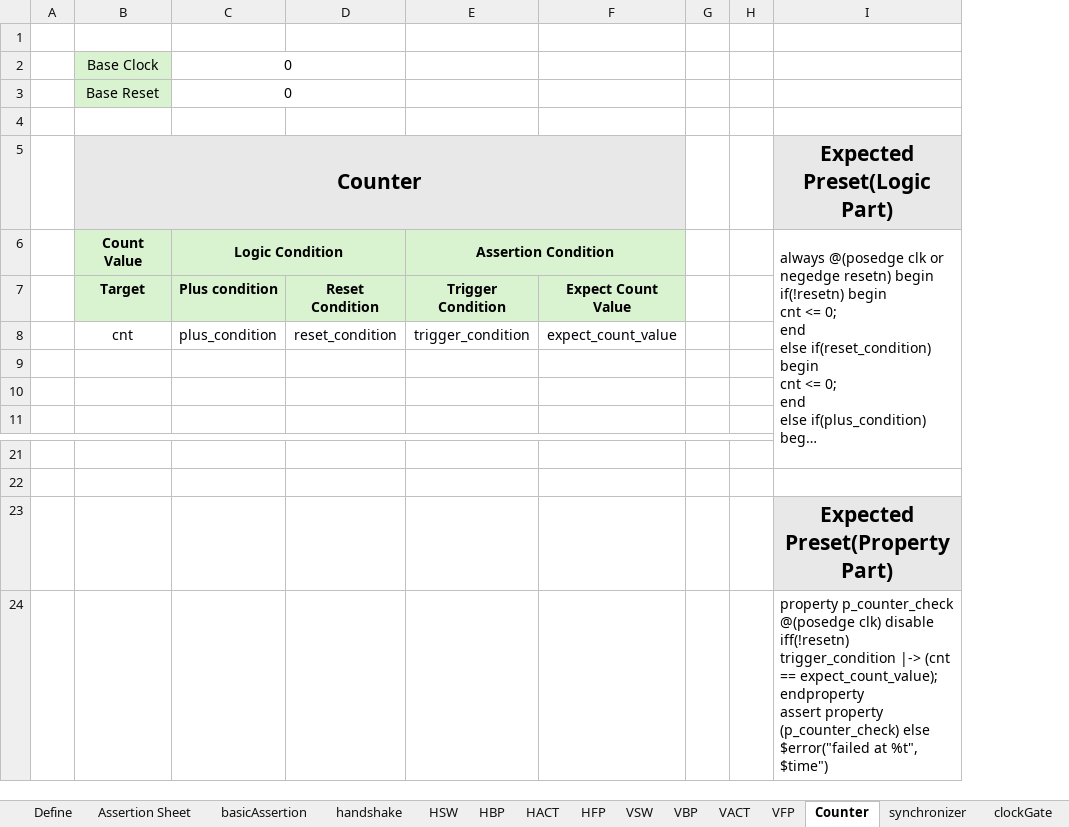
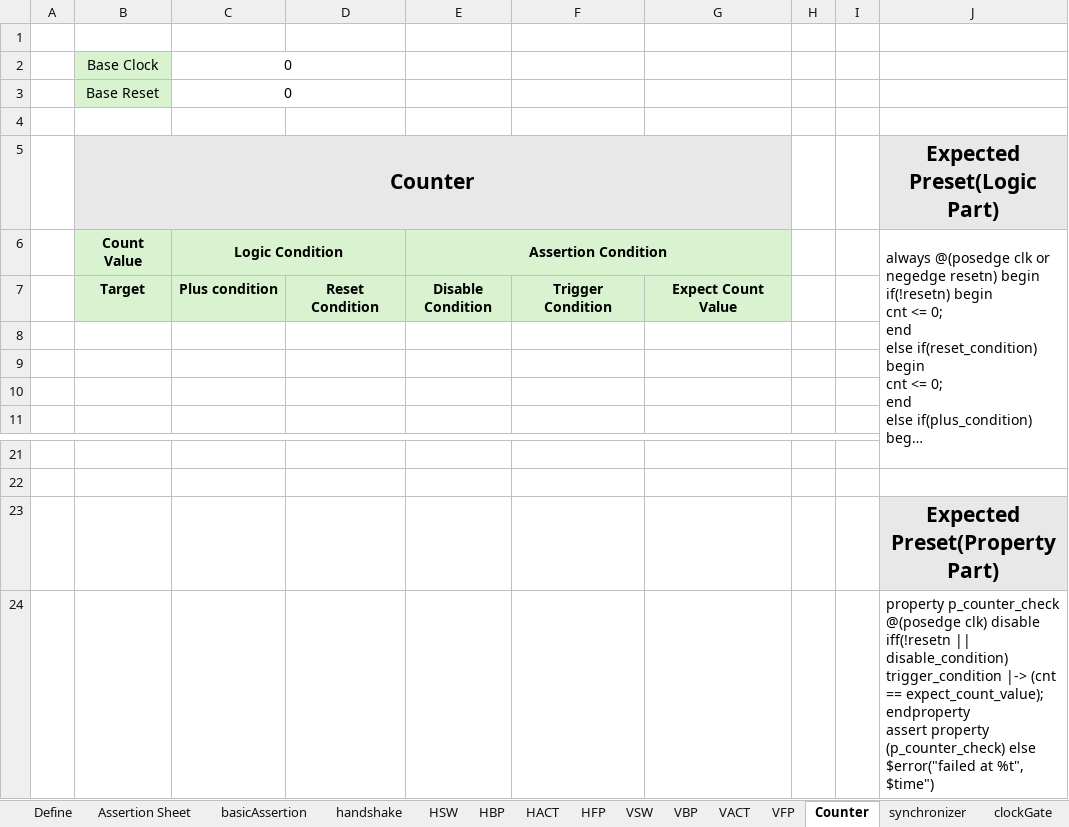
Before and after one commit to Junsik-Choi/Assertion-Checker-Generator, an Excel workbook: Data/Assertion_TF.xlsx, sheet Counter, drawn as a sheet; only a part is shown, gaps mark what is left out; long unchanged cells end in …; values as stored, in another font and other column widths than the file's, no borders; removed rows and columns are numbered as before the commit, all else as after; ↵ is a line break in a cell; the diff names each change by its address in the sheet, - before the commit and + after, or states it on an @@ line.

Commit message:
Counter disable add

```diff
--- a/Data/Assertion_TF.xlsx (sheet Counter)
+++ b/Data/Assertion_TF.xlsx (sheet Counter)
+column E, rows 6-7: Assertion Condition | Disable Condition
-F6: Assertion Condition
+F6: (empty)
-E6:F6 merged
-row 8:  | cnt | plus_condition | reset_condition | trigger_condition | expect_count_value
+row 8: (empty)
-J24: …clk) disable iff(!resetn) ↵ trigger_condition |->…
+J24: …clk) disable iff(!resetn || disable_condition) ↵ trigger_condition |->…
```
Also changed, not shown: 1 other file.
